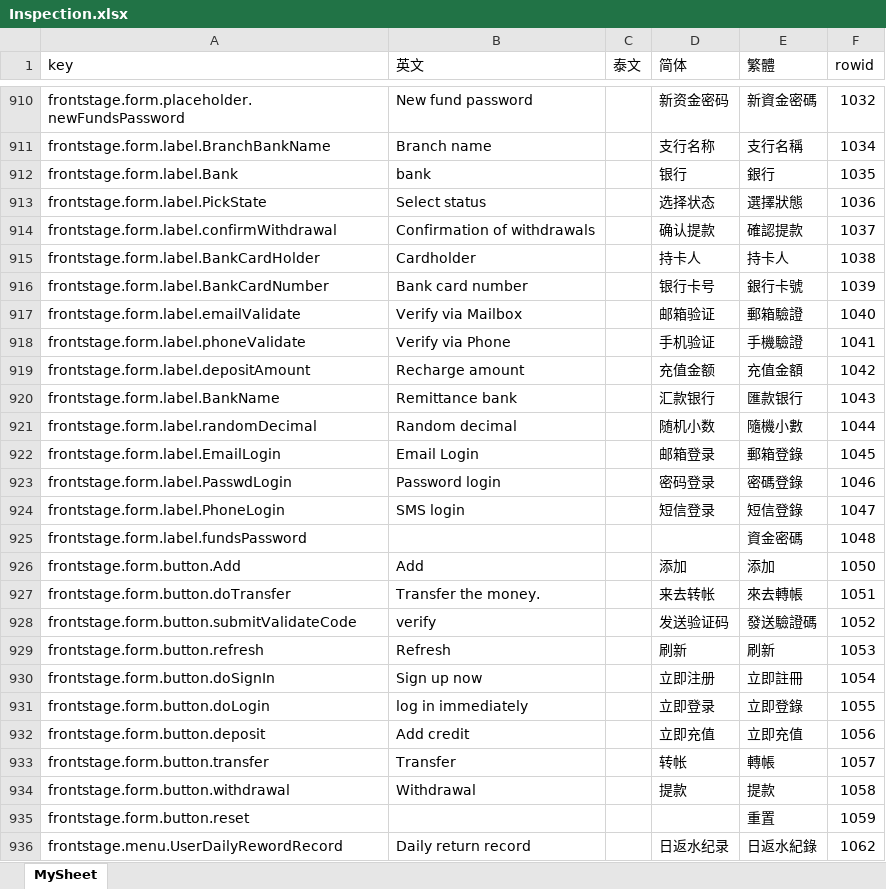
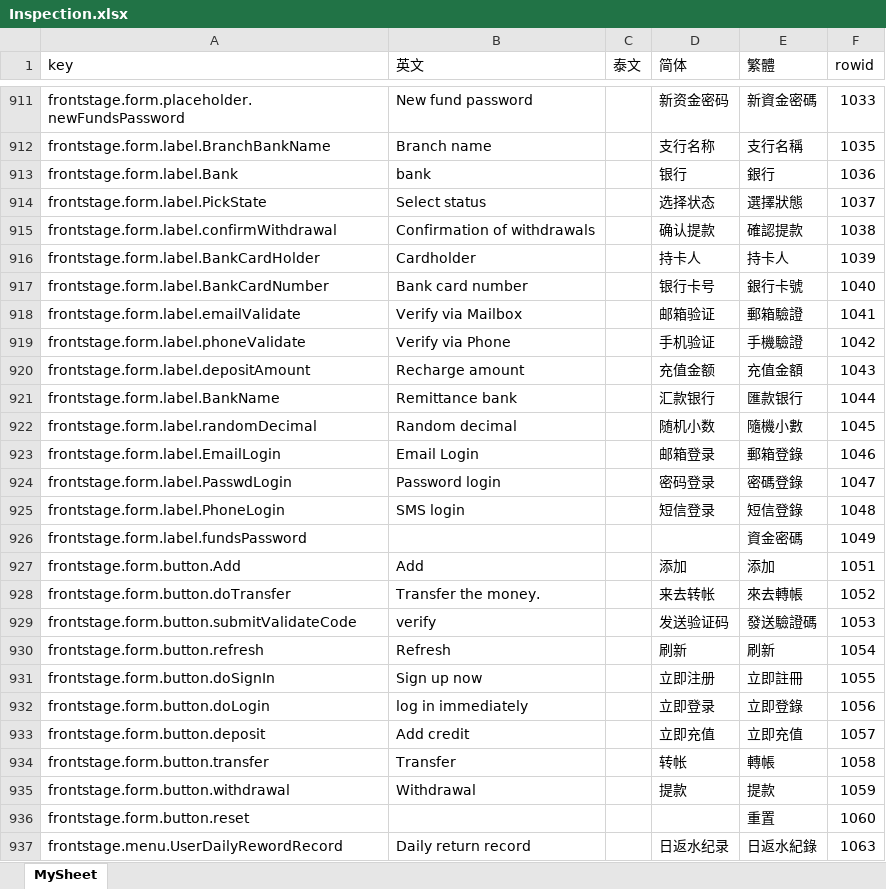
Before and after one commit to Microsoft-Asus/langJoson, an Excel workbook: src/Inspection.xlsx, sheet MySheet, drawn as a sheet; only a part is shown, gaps mark what is left out; values as stored, in another font and other column widths than the file's, no borders; addresses are those after the commit; the diff covers the shown part only; the diff names each change by its address in the sheet, - before the commit and + after, or states it on an @@ line.

```diff
--- a/src/Inspection.xlsx (sheet MySheet)
+++ b/src/Inspection.xlsx (sheet MySheet)
-F911 (rowid): 1032
+F911 (rowid): 1033
-F912 (rowid): 1034
+F912 (rowid): 1035
-F913 (rowid): 1035
+F913 (rowid): 1036
-F914 (rowid): 1036
+F914 (rowid): 1037
-F915 (rowid): 1037
+F915 (rowid): 1038
-F916 (rowid): 1038
+F916 (rowid): 1039
-F917 (rowid): 1039
+F917 (rowid): 1040
-F918 (rowid): 1040
+F918 (rowid): 1041
-F919 (rowid): 1041
+F919 (rowid): 1042
-F920 (rowid): 1042
+F920 (rowid): 1043
-F921 (rowid): 1043
+F921 (rowid): 1044
-F922 (rowid): 1044
+F922 (rowid): 1045
-F923 (rowid): 1045
+F923 (rowid): 1046
-F924 (rowid): 1046
+F924 (rowid): 1047
-F925 (rowid): 1047
+F925 (rowid): 1048
-F926 (rowid): 1048
+F926 (rowid): 1049
-F927 (rowid): 1050
+F927 (rowid): 1051
-F928 (rowid): 1051
+F928 (rowid): 1052
-F929 (rowid): 1052
+F929 (rowid): 1053
-F930 (rowid): 1053
+F930 (rowid): 1054
-F931 (rowid): 1054
+F931 (rowid): 1055
-F932 (rowid): 1055
+F932 (rowid): 1056
-F933 (rowid): 1056
+F933 (rowid): 1057
-F934 (rowid): 1057
+F934 (rowid): 1058
-F935 (rowid): 1058
+F935 (rowid): 1059
-F936 (rowid): 1059
+F936 (rowid): 1060
-F937 (rowid): 1062
+F937 (rowid): 1063
```
Also changed, not shown: 1 added row and 442 edited cells elsewhere in this sheet, src/langXls.xlsx, 12 other files.
